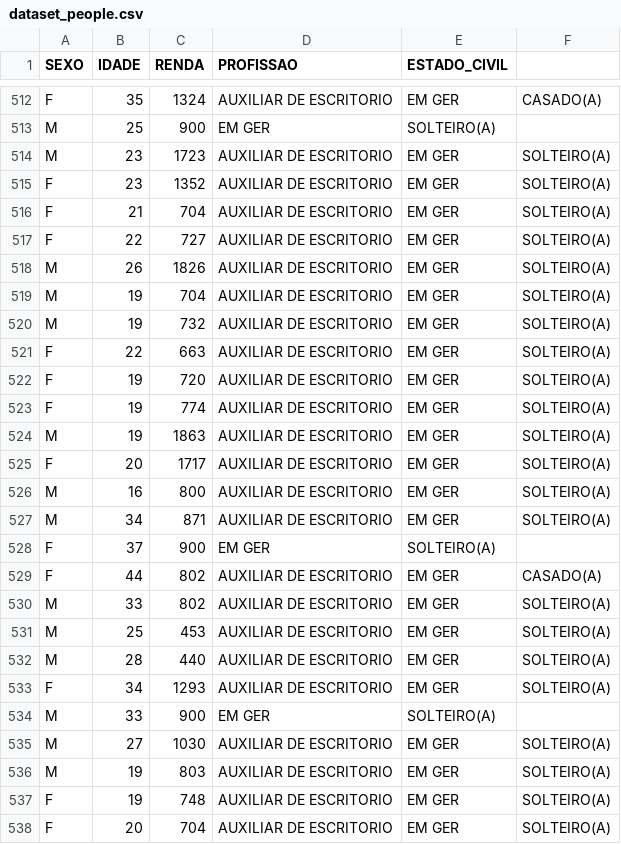
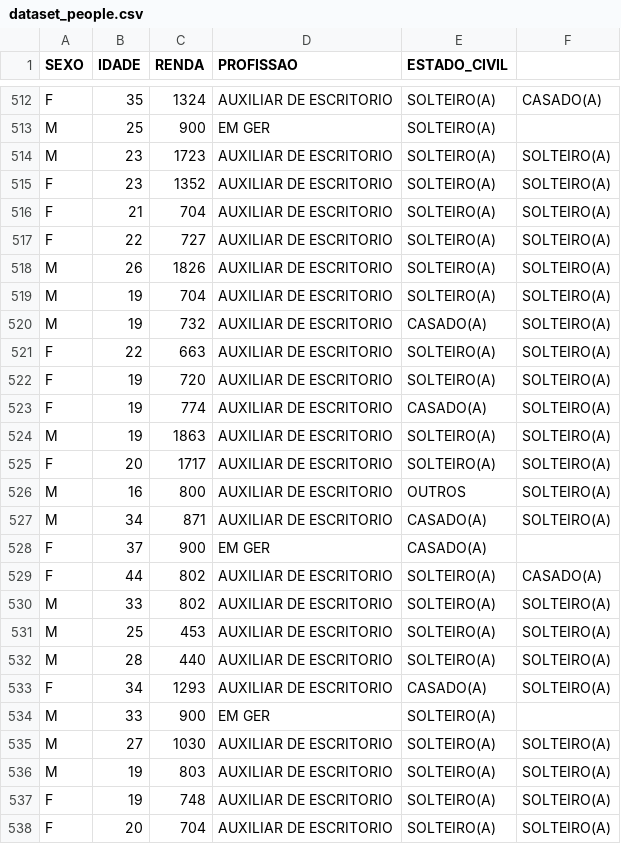
Before and after one commit to flaviogyn/pos-ia-aplicada-ifg, a CSV file: repositories/machine_learning/dataset_people.csv, drawn as a sheet; only a part is shown, gaps mark what is left out; the diff covers the shown part only; the diff names each change by its address in the sheet, - before the commit and + after, or states it on an @@ line.

```diff
--- a/repositories/machine_learning/dataset_people.csv
+++ b/repositories/machine_learning/dataset_people.csv
-E512 (ESTADO_CIVIL): EM GER
+E512 (ESTADO_CIVIL): SOLTEIRO(A)
-E514:E519 (ESTADO_CIVIL): EM GER
+E514:E519 (ESTADO_CIVIL): SOLTEIRO(A)
-E520 (ESTADO_CIVIL): EM GER
+E520 (ESTADO_CIVIL): CASADO(A)
-E521:E522 (ESTADO_CIVIL): EM GER
+E521:E522 (ESTADO_CIVIL): SOLTEIRO(A)
-E523 (ESTADO_CIVIL): EM GER
+E523 (ESTADO_CIVIL): CASADO(A)
-E524:E525 (ESTADO_CIVIL): EM GER
+E524:E525 (ESTADO_CIVIL): SOLTEIRO(A)
-E526 (ESTADO_CIVIL): EM GER
+E526 (ESTADO_CIVIL): OUTROS
-E527 (ESTADO_CIVIL): EM GER
+E527 (ESTADO_CIVIL): CASADO(A)
-E528 (ESTADO_CIVIL): SOLTEIRO(A)
+E528 (ESTADO_CIVIL): CASADO(A)
-E529:E532 (ESTADO_CIVIL): EM GER
+E529:E532 (ESTADO_CIVIL): SOLTEIRO(A)
-E533 (ESTADO_CIVIL): EM GER
+E533 (ESTADO_CIVIL): CASADO(A)
-E535:E538 (ESTADO_CIVIL): EM GER
+E535:E538 (ESTADO_CIVIL): SOLTEIRO(A)
```
Also changed, not shown: 110 edited cells elsewhere in this file.
